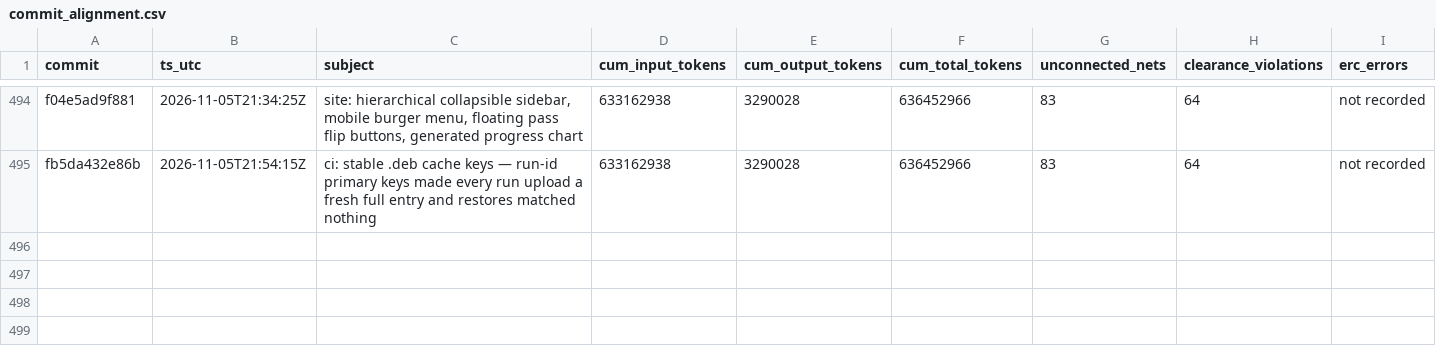
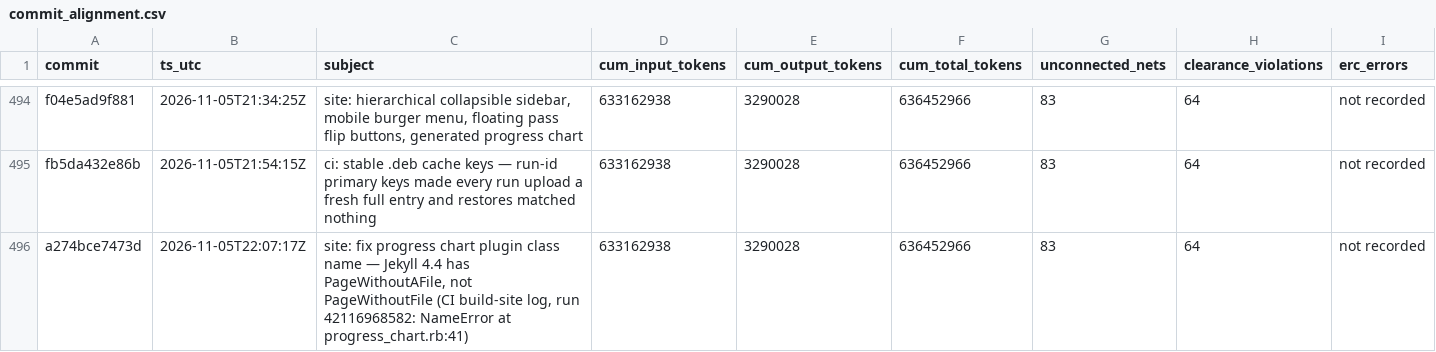
Before and after one commit to sneakers-the-rat/lvds-receiver-official, a CSV file: metrics/commit_alignment.csv, drawn as a sheet; only a part is shown, gaps mark what is left out.

```diff
--- a/metrics/commit_alignment.csv
+++ b/metrics/commit_alignment.csv
@@ -495 +495,2 @@ f04e5ad9f881,2026-11-05T21:34:25Z,"site: hierarchical collapsible sidebar, mobil
 fb5da432e86b,2026-11-05T21:54:15Z,ci: stable .deb cache keys — run-id primary keys made every run upload a fresh full entry and restores matched nothing,633162938,3290028,636452966,83,64,not recorded
+a274bce7473d,2026-11-05T22:07:17Z,"site: fix progress chart plugin class name — Jekyll 4.4 has PageWithoutAFile, not PageWithoutFile (CI build-site log, run 42116968582: NameError at progress_chart.rb:41)",633162938,3290028,636452966,83,64,not recorded
```
Also changed, not shown: 3 other files.
